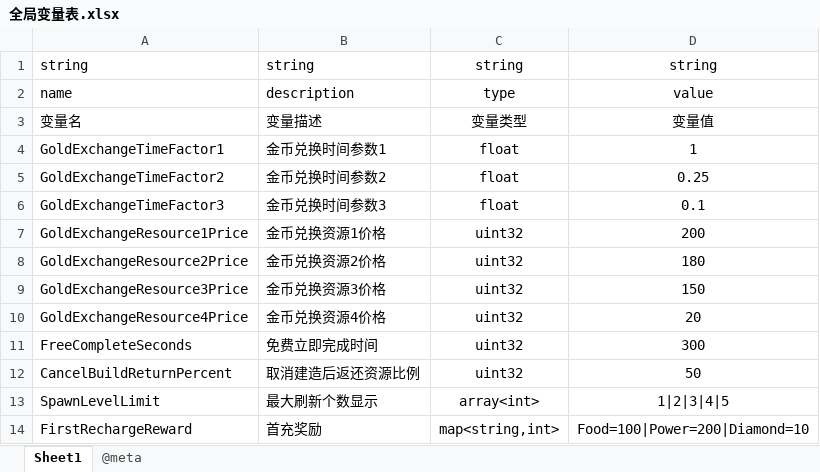
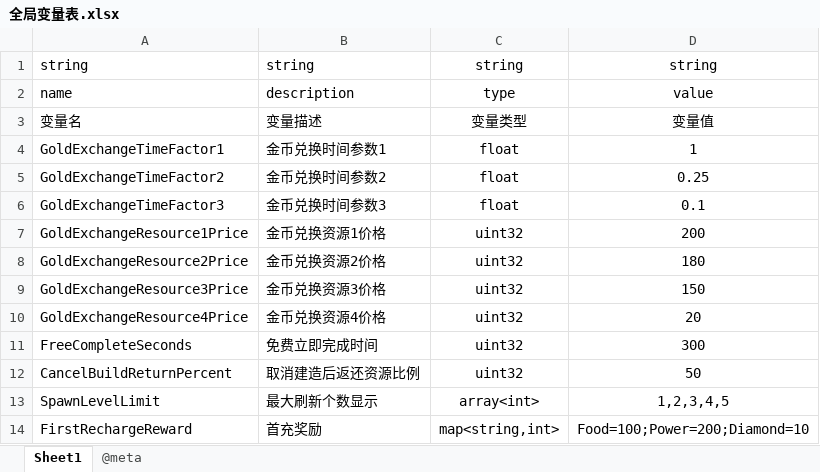
Before and after one commit to qi7chen/tabugen, an Excel workbook: examples/Cpp/global-var/全局变量表.xlsx, sheet Sheet1, drawn as a sheet; values as stored, in another font and other column widths than the file's, no borders; conditional formats not drawn; the diff names each change by its address in the sheet, - before the commit and + after, or states it on an @@ line.

```diff
--- a/examples/Cpp/global-var/全局变量表.xlsx (sheet Sheet1)
+++ b/examples/Cpp/global-var/全局变量表.xlsx (sheet Sheet1)
-D13: 1|2|3|4|5
+D13: 1,2,3,4,5
-D14: Food=100|Power=200|Diamond=10
+D14: Food=100;Power=200;Diamond=10
```
Also changed, not shown: sheet @meta, examples/Cpp/array-map/新手任务.xlsx, 3 other files.
